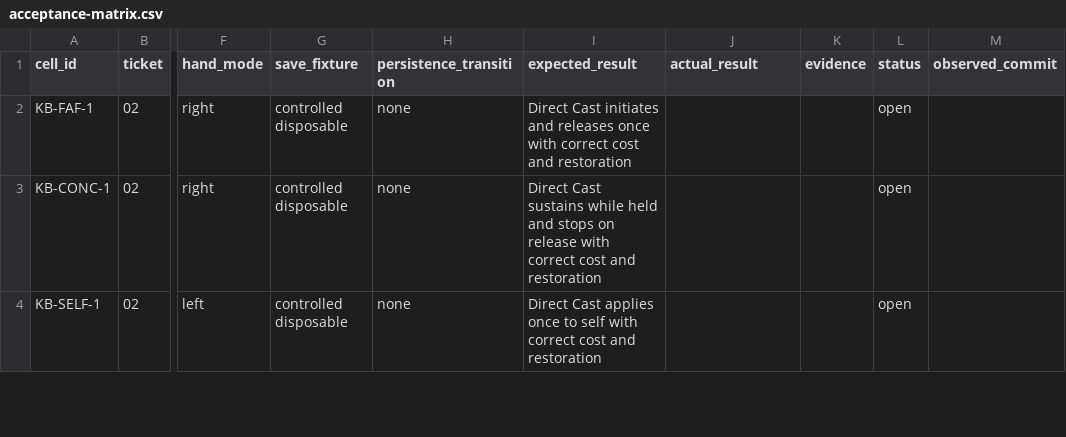
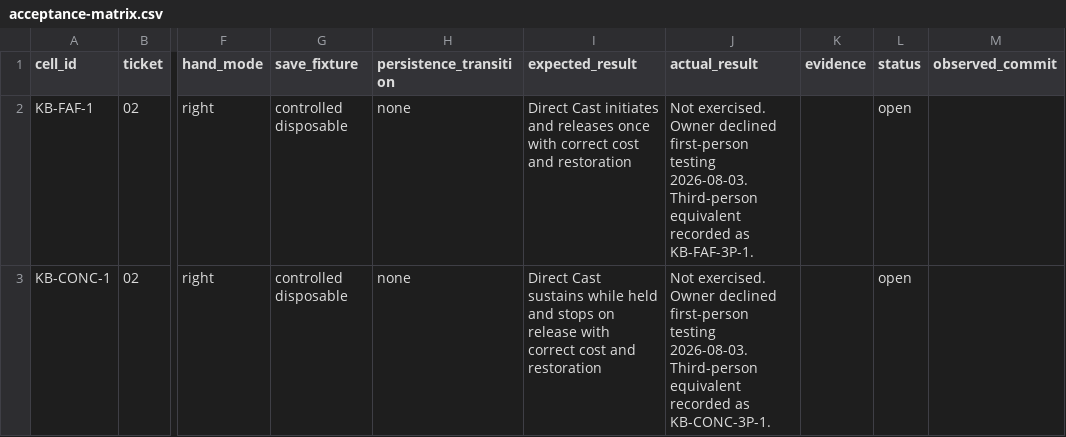
Before and after one commit to Leit-motif/Skyrim_SpellHotbar2, a CSV file: .scratch/baseline-adoption/acceptance-matrix.csv, drawn as a sheet; only a part is shown, gaps mark what is left out; the shorter side is filled out with more unchanged rows; the diff covers the shown part only; the diff names each change by its address in the sheet, - before the commit and + after, or states it on an @@ line.

```diff
--- a/.scratch/baseline-adoption/acceptance-matrix.csv
+++ b/.scratch/baseline-adoption/acceptance-matrix.csv
-J2 (actual_result): (empty)
+J2 (actual_result): Not exercised. Owner declined first-person testing 2026-08-03. Third-person equivalent recorded as KB-FAF-3P-1.
-J3 (actual_result): (empty)
+J3 (actual_result): Not exercised. Owner declined first-person testing 2026-08-03. Third-person equivalent recorded as KB-CONC-3P-1.
```
Also changed, not shown: 2 added rows and 4 edited cells elsewhere in this file, 1 other file.
